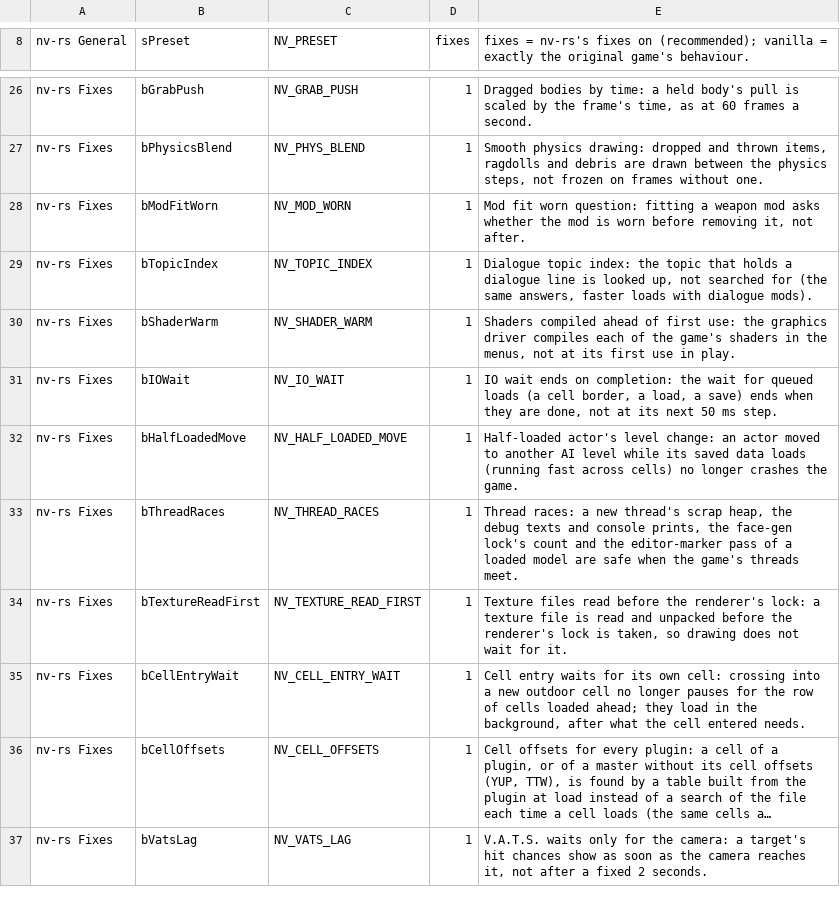
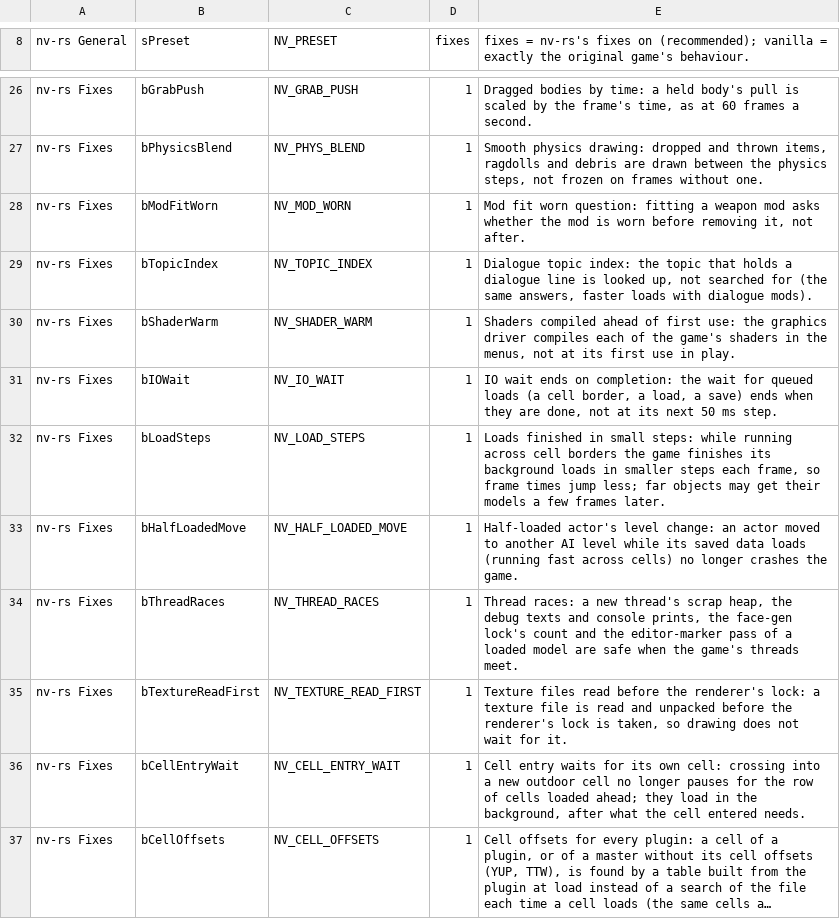
Before and after one commit to JorisJonkers-dev/nv-rs, a TSV file: crates/host/data/game_ini.tsv, drawn as a sheet; only a part is shown, gaps mark what is left out; the shorter side is filled out with more unchanged rows; long unchanged cells end in …; the diff names each change by its address in the sheet, - before the commit and + after, or states it on an @@ line.

Commit message:
fix: fixes row: loads finished in small steps (the loader's walk and the finish budget at 1 ms while
A fixes row, "loads finished in small steps" (`NV_LOAD_STEPS`, `[nv-rs Fixes] bLoadSteps`; on in the fixes preset,
off in vanilla).

What a player notices: fewer and smaller frame-time jumps while moving across the world. Far objects may get their
models a few frames later.

Once a frame in play the game starts the loads of its queued references (the model loader's walk) and finishes
completed background loads on the main thread, each with a 5 ms limit; on frames where the loading threads are
busy both reach it. With the row, in play and while loads are in flight, both limits are 1 ms. Waits for loads and
loading screens keep the game's own limits; a player's own iPostProcessMilliseconds line wins for the finish
budget. The walk removes each reference as it starts its loads, so nothing is passed over: the same work is spread
over more frames.

Measured by the lead on the running route through Goodsprings, quiet machine: stutters 14 -> 5 to 9, worst-1% frame
rate 54 -> 63 to 66 fps, average 102 -> 105 to 114 fps (the last with the row built in and no switches).

Checks: lib tests of engine-bs, engine-fallout-cell and host (mode check, values, preset on and off, the INI line),
lib clippy, repo hygiene. Independent review: no findings; one point follows as a small PR (what counts as "the
loaders are idle" for giving the game's limits back).

Upstream-Commit: e0a3fbcb7f6889e0488eadd858b4d566c70a002d

```diff
--- a/crates/host/data/game_ini.tsv
+++ b/crates/host/data/game_ini.tsv
+row 32: nv-rs Fixes | bLoadSteps | NV_LOAD_STEPS | 1 | Loads finished in small steps: while running across cell borders the game finishes its background loads in smaller steps each frame, so frame times jump less; far objects may get their models a few frames later.
```
Also changed, not shown: crates/engine-core/data/overridable.tsv, 6 other files.
